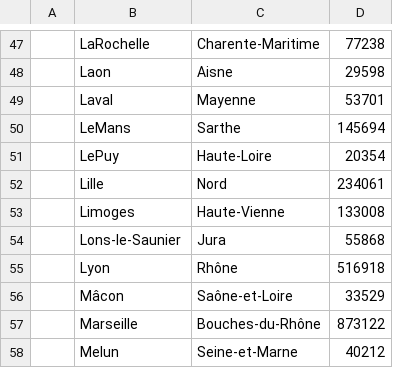
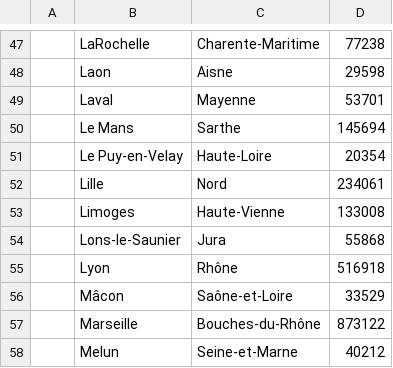
Before and after one commit to TitouanPrl/GeoDevineur, a CSV file: src/main/resources/static/csv/prefectures.csv, drawn as a sheet; only a part is shown, gaps mark what is left out.

Commit message:
Double list input working + collecitons.sort ! with links (map size remaining)

```diff
--- a/src/main/resources/static/csv/prefectures.csv
+++ b/src/main/resources/static/csv/prefectures.csv
@@ -49,4 +49,4 @@
 ,Laval,Mayenne,53701
-,LeMans,Sarthe,145694
-,LePuy,Haute-Loire,20354
+,Le Mans,Sarthe,145694
+,Le Puy-en-Velay,Haute-Loire,20354
 ,Lille,Nord,234061
```
Also changed, not shown: 11 other files.
